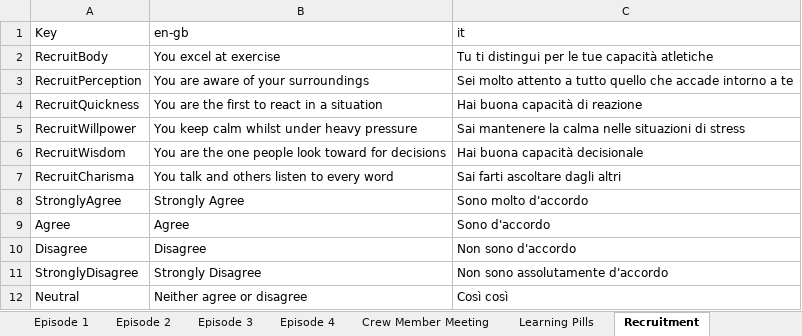
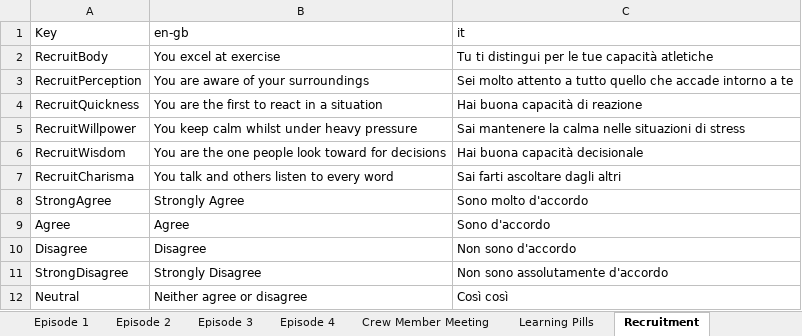
Before and after one commit to playgen/sports-team-manager, an Excel workbook: stm-unity/Assets/Editor/Localization/SportsTeamManagerScenarioLocalization.xlsx, sheet Recruitment, drawn as a sheet; values as stored, in another font and other column widths than the file's, no borders; the diff names each change by its address in the sheet, - before the commit and + after, or states it on an @@ line.

Commit message:
Further CrewMember code tidy. Localization-based fixes and fix for CreateFile being used instead of CreateTeamMemberFile.

```diff
--- a/stm-unity/Assets/Editor/Localization/SportsTeamManagerScenarioLocalization.xlsx (sheet Recruitment)
+++ b/stm-unity/Assets/Editor/Localization/SportsTeamManagerScenarioLocalization.xlsx (sheet Recruitment)
-A8 (Key): StronglyAgree
+A8 (Key): StrongAgree
-A11 (Key): StronglyDisagree
+A11 (Key): StrongDisagree
```
Also changed, not shown: charts or pictures, stm-unity/Assets/Editor/Localization/SUGARUnityLocalization.xlsx, 7 other files.
